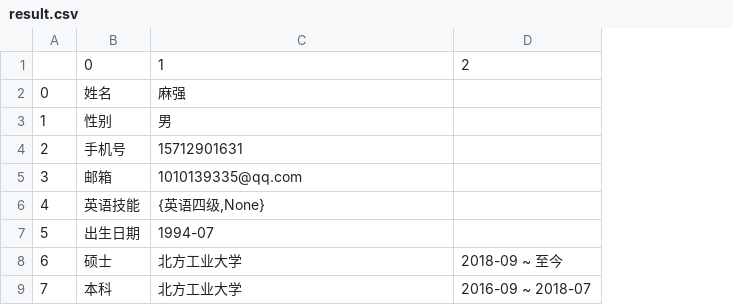
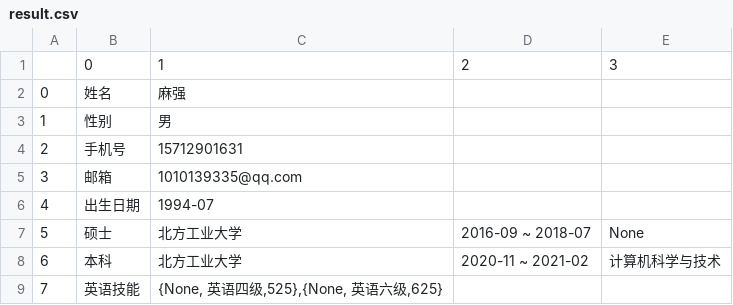
Before and after one commit to wosigewozai-ffmm/resume, a CSV file: result.csv, drawn as a sheet; removed rows and columns are numbered as before the commit, all else as after; the diff names each change by its address in the sheet, - before the commit and + after, or states it on an @@ line.

```diff
--- a/result.csv
+++ b/result.csv
+column E, rows 1-8: 3 |  |  |  |  |  | None | 计算机科学与技术
-row 6: 4 | 英语技能 | {英语四级,None}
@@ column A renumbered between rows 6 and 8 @@
-D7: 2018-09 ~ 至今
+D7: 2016-09 ~ 2018-07
-D8: 2016-09 ~ 2018-07
+D8: 2020-11 ~ 2021-02
+row 9: 7 | 英语技能 | {None, 英语四级,525},{None, 英语六级,625}
```
Also changed, not shown: 4 other files.
